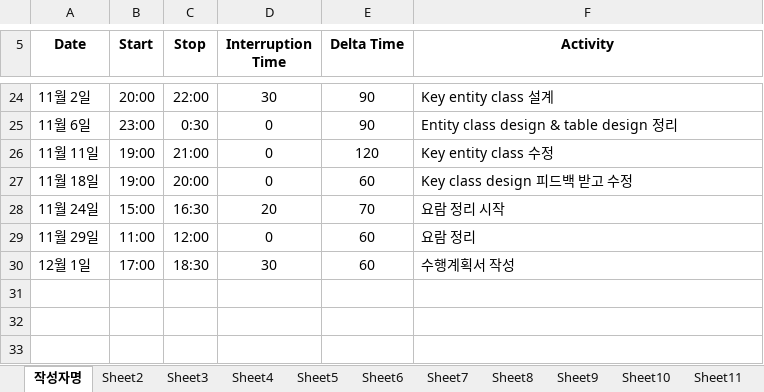
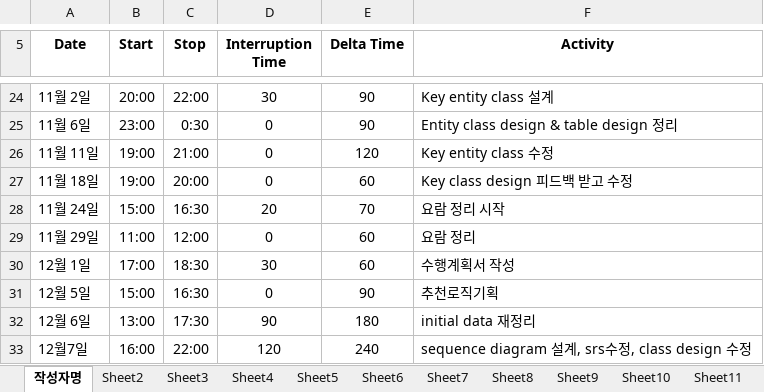
Before and after one commit to ed-jinyoung-park/SoftwareTeam2, an Excel workbook: PSP_Sheets/1_3_PSP_Sheet_엄희애.xlsx, sheet 작성자명, drawn as a sheet; only a part is shown, gaps mark what is left out; values as stored, in another font and other column widths than the file's, no borders; the diff names each change by its address in the sheet, - before the commit and + after, or states it on an @@ line.

Commit message:
Add files via upload

```diff
--- a/PSP_Sheets/1_3_PSP_Sheet_엄희애.xlsx (sheet 작성자명)
+++ b/PSP_Sheets/1_3_PSP_Sheet_엄희애.xlsx (sheet 작성자명)
+row 31: 12월 5일 | 15:00 | 16:30 | 0 | 90 | 추천로직기획
+row 32: 12월 6일 | 13:00 | 17:30 | 90 | 180 | initial data 재정리
+row 33: 12월7일 | 16:00 | 22:00 | 120 | 240 | sequence diagram 설계, srs수정, class design 수정
```
